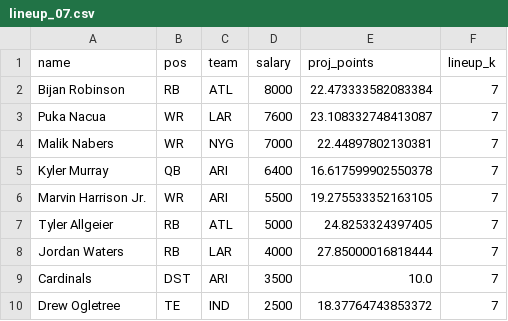
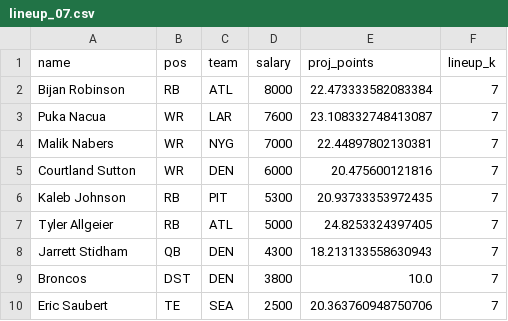
Before and after one commit to uruley/4HorsemenDFS, a CSV file: outputs/lineup_07.csv, drawn as a sheet.

```diff
--- a/outputs/lineup_07.csv
+++ b/outputs/lineup_07.csv
@@ -4,7 +4,7 @@ Puka Nacua,WR,LAR,7600,23.108332748413087,7
 Malik Nabers,WR,NYG,7000,22.44897802130381,7
-Kyler Murray,QB,ARI,6400,16.617599902550378,7
-Marvin Harrison Jr.,WR,ARI,5500,19.275533352163105,7
+Courtland Sutton,WR,DEN,6000,20.475600121816,7
+Kaleb Johnson,RB,PIT,5300,20.93733353972435,7
 Tyler Allgeier,RB,ATL,5000,24.8253324397405,7
-Jordan Waters,RB,LAR,4000,27.85000016818444,7
-Cardinals,DST,ARI,3500,10.0,7
-Drew Ogletree,TE,IND,2500,18.37764743853372,7
+Jarrett Stidham,QB,DEN,4300,18.213133558630943,7
+Broncos,DST,DEN,3800,10.0,7
+Eric Saubert,TE,SEA,2500,20.363760948750706,7
```
Also changed, not shown: outputs/lineup_08.csv, outputs/lineup_09.csv, 46 other files.
